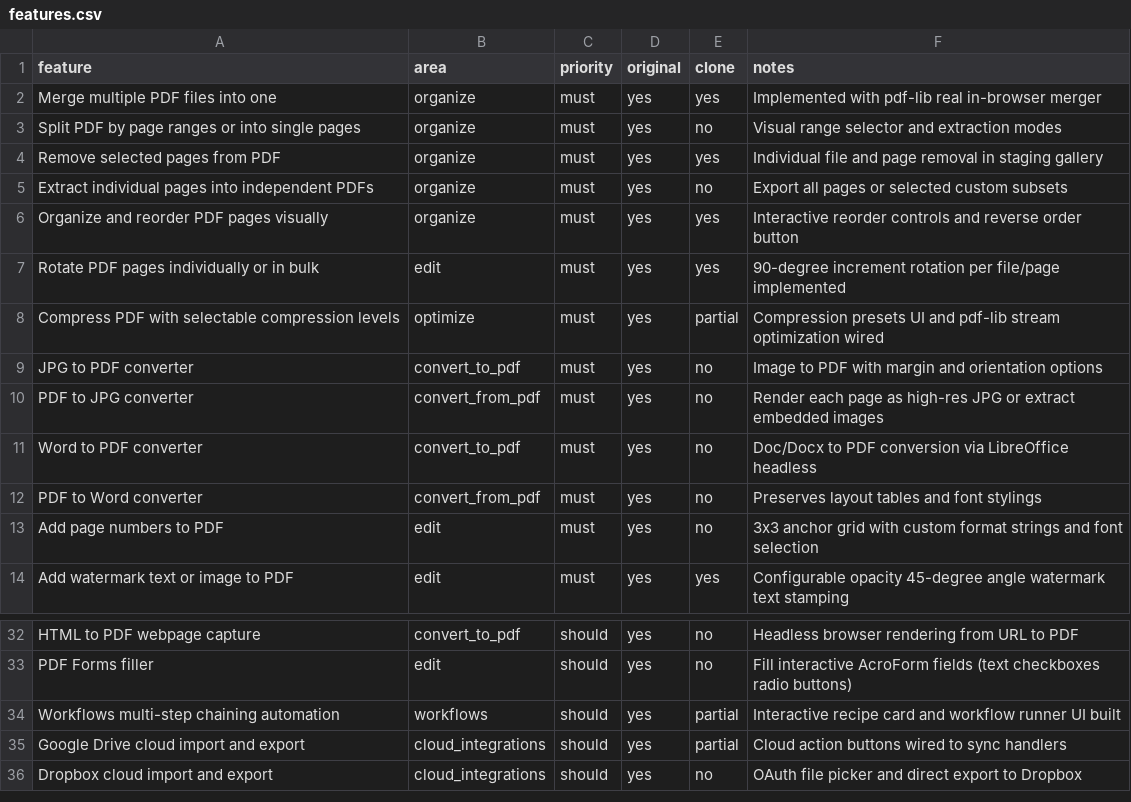
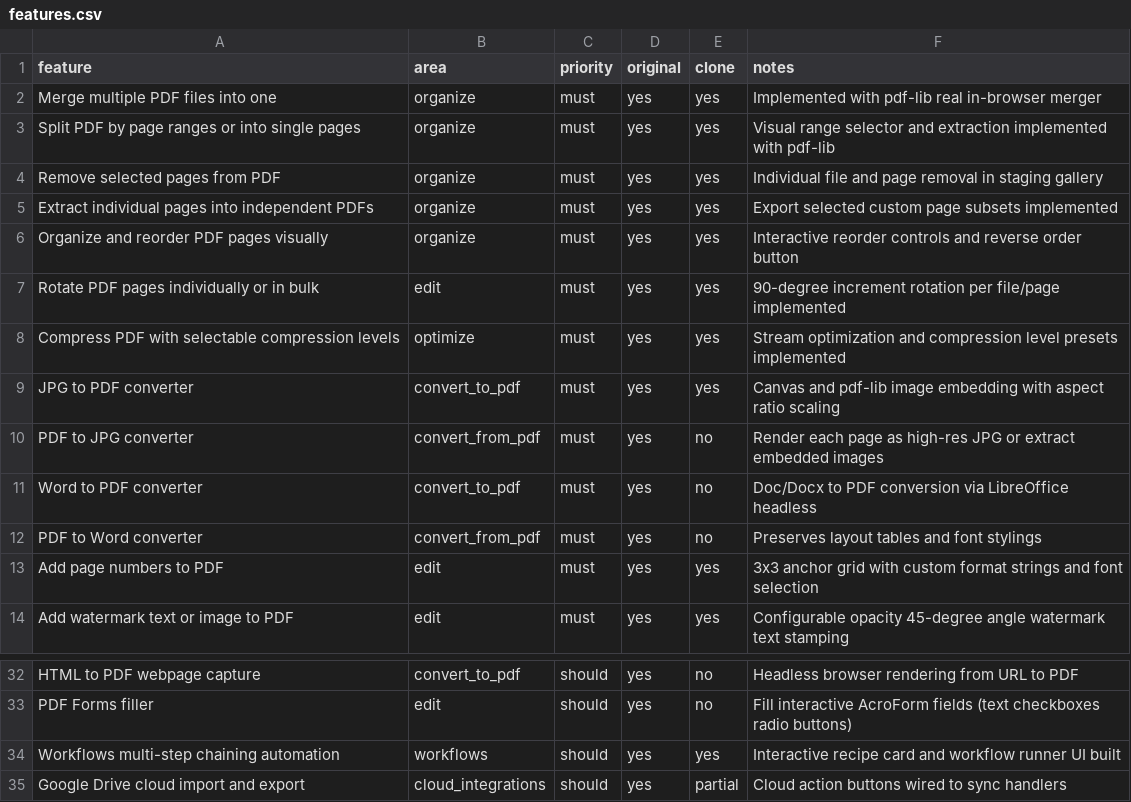
Before and after one commit to sakahayang-code/bastion-pdf, a CSV file: replica/features.csv, drawn as a sheet; only a part is shown, gaps mark what is left out; the shorter side is filled out with more unchanged rows.

```diff
--- a/replica/features.csv
+++ b/replica/features.csv
@@ -2,9 +2,9 @@ feature,area,priority,original,clone,notes
 Merge multiple PDF files into one,organize,must,yes,yes,Implemented with pdf-lib real in-browser merger
-Split PDF by page ranges or into single pages,organize,must,yes,no,Visual range selector and extraction modes
+Split PDF by page ranges or into single pages,organize,must,yes,yes,Visual range selector and extraction implemented with pdf-lib
 Remove selected pages from PDF,organize,must,yes,yes,Individual file and page removal in staging gallery
-Extract individual pages into independent PDFs,organize,must,yes,no,Export all pages or selected custom subsets
+Extract individual pages into independent PDFs,organize,must,yes,yes,Export selected custom page subsets implemented
 Organize and reorder PDF pages visually,organize,must,yes,yes,Interactive reorder controls and reverse order button
 Rotate PDF pages individually or in bulk,edit,must,yes,yes,90-degree increment rotation per file/page implemented
-Compress PDF with selectable compression levels,optimize,must,yes,partial,Compression presets UI and pdf-lib stream optimization wired
-JPG to PDF converter,convert_to_pdf,must,yes,no,Image to PDF with margin and orientation options
+Compress PDF with selectable compression levels,optimize,must,yes,yes,Stream optimization and compression level presets implemented
+JPG to PDF converter,convert_to_pdf,must,yes,yes,Canvas and pdf-lib image embedding with aspect ratio scaling
 PDF to JPG converter,convert_from_pdf,must,yes,no,Render each page as high-res JPG or extract embedded images
@@ -12,3 +12,3 @@ Word to PDF converter,convert_to_pdf,must,yes,no,Doc/Docx to PDF conversion via
 PDF to Word converter,convert_from_pdf,must,yes,no,Preserves layout tables and font stylings
-Add page numbers to PDF,edit,must,yes,no,3x3 anchor grid with custom format strings and font selection
+Add page numbers to PDF,edit,must,yes,yes,3x3 anchor grid with custom format strings and font selection
 Add watermark text or image to PDF,edit,must,yes,yes,Configurable opacity 45-degree angle watermark text stamping
@@ -33,3 +33,3 @@ HTML to PDF webpage capture,convert_to_pdf,should,yes,no,Headless browser render
 PDF Forms filler,edit,should,yes,no,Fill interactive AcroForm fields (text checkboxes radio buttons)
-Workflows multi-step chaining automation,workflows,should,yes,partial,Interactive recipe card and workflow runner UI built
+Workflows multi-step chaining automation,workflows,should,yes,yes,Interactive recipe card and workflow runner UI built
 Google Drive cloud import and export,cloud_integrations,should,yes,partial,Cloud action buttons wired to sync handlers
```
Also changed, not shown: 2 other files.
